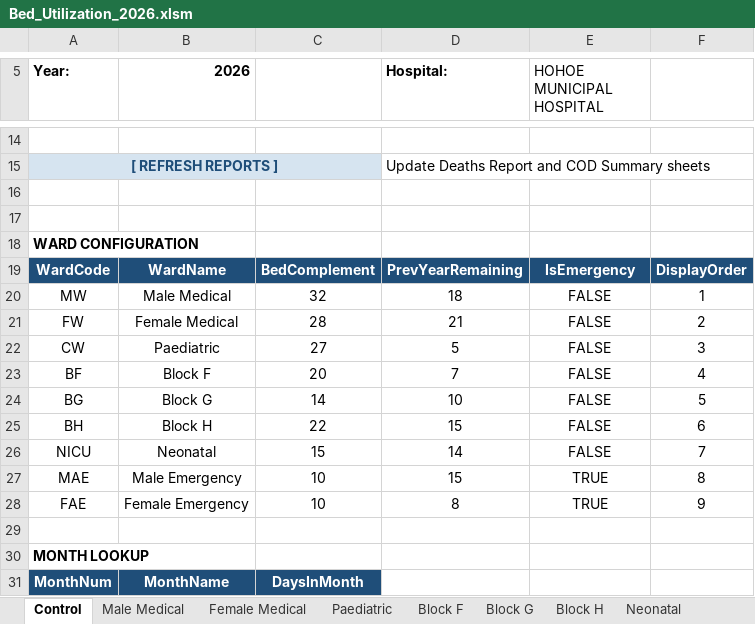
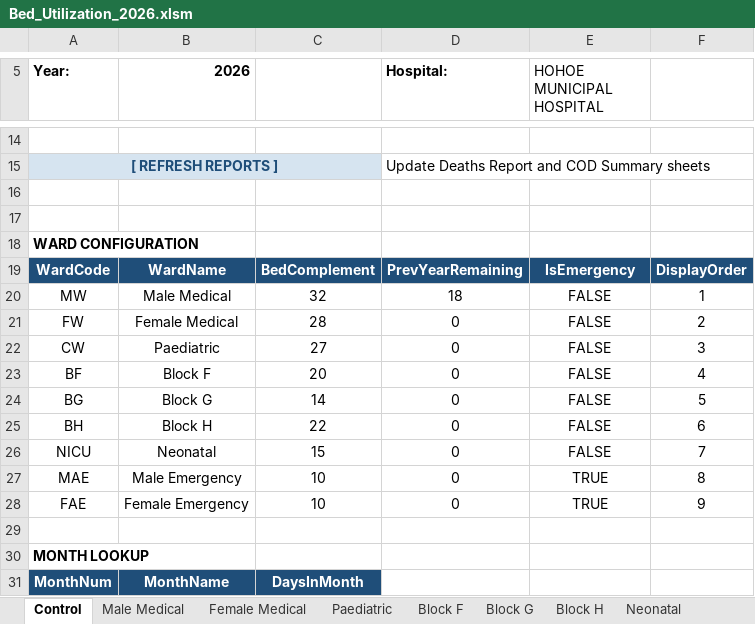
Before and after one commit to kelibst/bedutilization, an Excel workbook: Bed_Utilization_2026.xlsm, sheet Control, drawn as a sheet; only a part is shown, gaps mark what is left out; values as stored, in another font and other column widths than the file's, no borders; charts and pictures and table styles not drawn; the diff names each change by its address in the sheet, - before the commit and + after, or states it on an @@ line.

```diff
--- a/Bed_Utilization_2026.xlsm (sheet Control)
+++ b/Bed_Utilization_2026.xlsm (sheet Control)
-D21 (Hospital:): 21
+D21 (Hospital:): 0
-D22 (Hospital:): 5
+D22 (Hospital:): 0
-D23 (Hospital:): 7
+D23 (Hospital:): 0
-D24 (Hospital:): 10
+D24 (Hospital:): 0
-D25 (Hospital:): 15
+D25 (Hospital:): 0
-D26 (Hospital:): 14
+D26 (Hospital:): 0
-D27 (Hospital:): 15
+D27 (Hospital:): 0
-D28 (Hospital:): 8
+D28 (Hospital:): 0
```
Also changed, not shown: sheet Monthly Summary, sheet Female Medical, sheet Paediatric, sheet Block F, sheet Block G, sheet Block H, 3 more sheets, charts or pictures, 3 other files.
